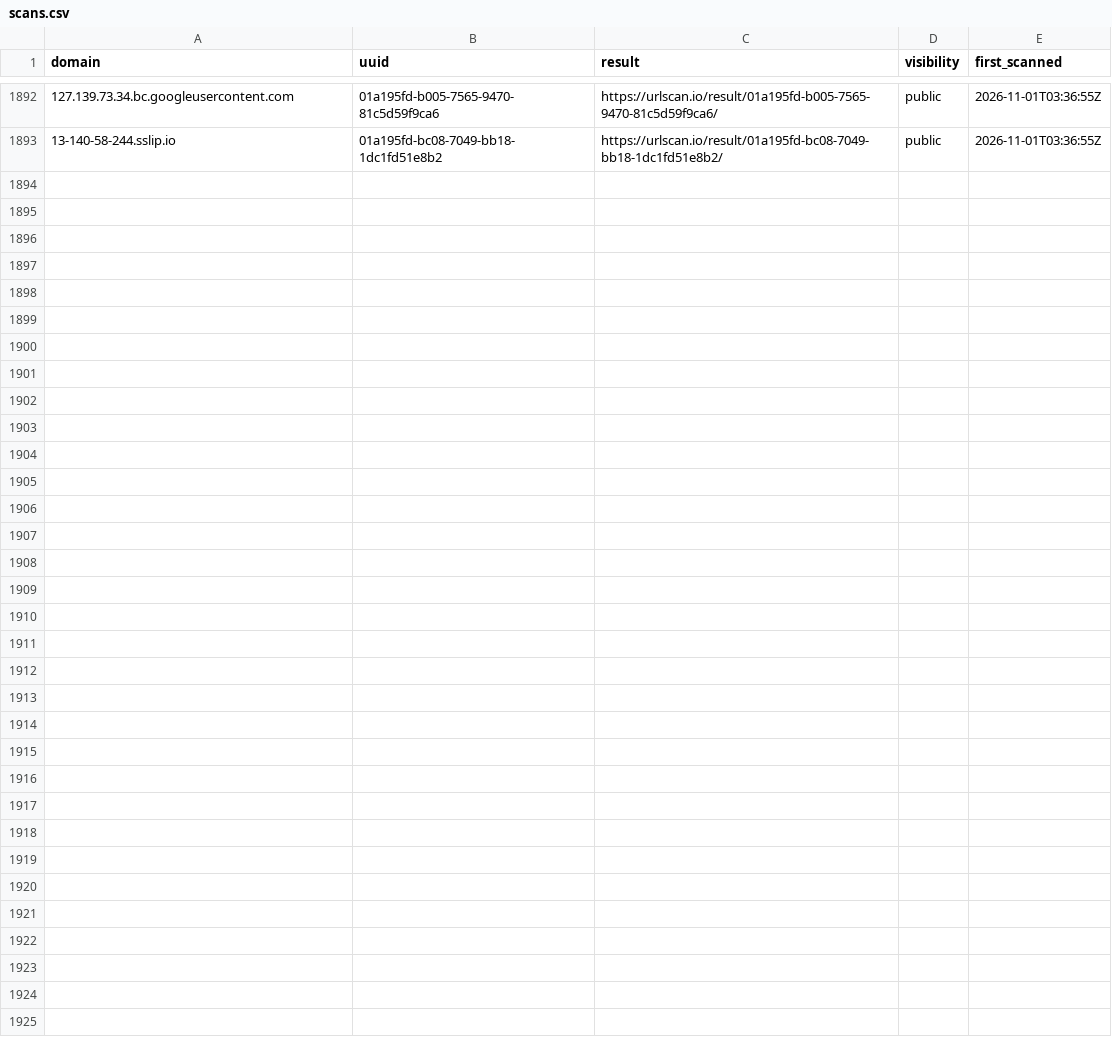
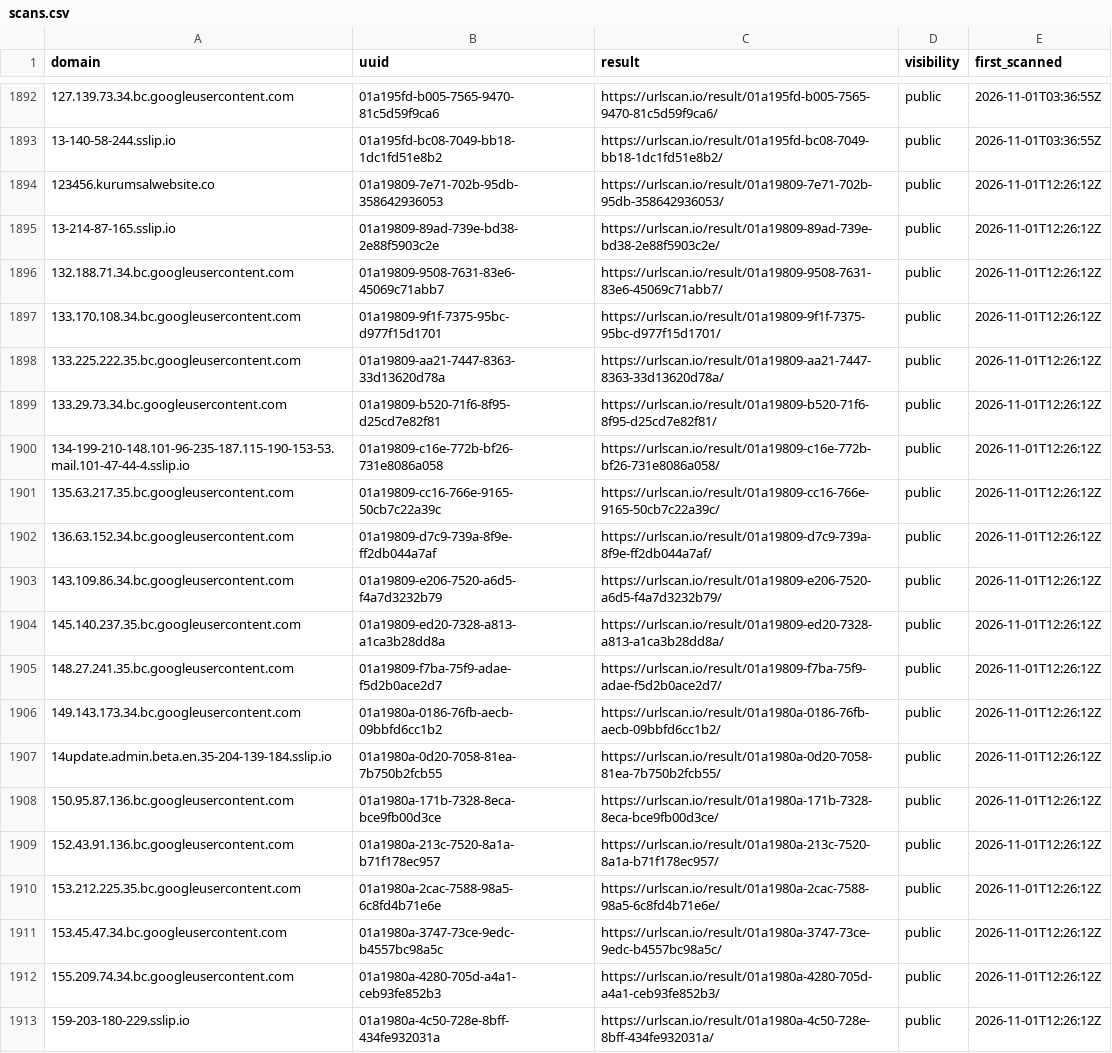
Before and after one commit to malek-alhu/marketplace-phaas-tracker, a CSV file: monitor/scans.csv, drawn as a sheet; only a part is shown, gaps mark what is left out; the diff names each change by its address in the sheet, - before the commit and + after, or states it on an @@ line.

```diff
--- a/monitor/scans.csv
+++ b/monitor/scans.csv
+row 1894: 123456.kurumsalwebsite.co | 01a19809-7e71-702b-95db-358642936053 | https://urlscan.io/result/01a19809-7e71-702b-95db-358642936053/ | public | 2026-11-01T12:26:12Z
+row 1895: 13-214-87-165.sslip.io | 01a19809-89ad-739e-bd38-2e88f5903c2e | https://urlscan.io/result/01a19809-89ad-739e-bd38-2e88f5903c2e/ | public | 2026-11-01T12:26:12Z
+row 1896: 132.188.71.34.bc.googleusercontent.com | 01a19809-9508-7631-83e6-45069c71abb7 | https://urlscan.io/result/01a19809-9508-7631-83e6-45069c71abb7/ | public | 2026-11-01T12:26:12Z
+row 1897: 133.170.108.34.bc.googleusercontent.com | 01a19809-9f1f-7375-95bc-d977f15d1701 | https://urlscan.io/result/01a19809-9f1f-7375-95bc-d977f15d1701/ | public | 2026-11-01T12:26:12Z
+row 1898: 133.225.222.35.bc.googleusercontent.com | 01a19809-aa21-7447-8363-33d13620d78a | https://urlscan.io/result/01a19809-aa21-7447-8363-33d13620d78a/ | public | 2026-11-01T12:26:12Z
+row 1899: 133.29.73.34.bc.googleusercontent.com | 01a19809-b520-71f6-8f95-d25cd7e82f81 | https://urlscan.io/result/01a19809-b520-71f6-8f95-d25cd7e82f81/ | public | 2026-11-01T12:26:12Z
+row 1900: 134-199-210-148.101-96-235-187.115-190-153-53.mail.101-47-44-4.sslip.io | 01a19809-c16e-772b-bf26-731e8086a058 | https://urlscan.io/result/01a19809-c16e-772b-bf26-731e8086a058/ | public | 2026-11-01T12:26:12Z
+row 1901: 135.63.217.35.bc.googleusercontent.com | 01a19809-cc16-766e-9165-50cb7c22a39c | https://urlscan.io/result/01a19809-cc16-766e-9165-50cb7c22a39c/ | public | 2026-11-01T12:26:12Z
+row 1902: 136.63.152.34.bc.googleusercontent.com | 01a19809-d7c9-739a-8f9e-ff2db044a7af | https://urlscan.io/result/01a19809-d7c9-739a-8f9e-ff2db044a7af/ | public | 2026-11-01T12:26:12Z
+row 1903: 143.109.86.34.bc.googleusercontent.com | 01a19809-e206-7520-a6d5-f4a7d3232b79 | https://urlscan.io/result/01a19809-e206-7520-a6d5-f4a7d3232b79/ | public | 2026-11-01T12:26:12Z
+row 1904: 145.140.237.35.bc.googleusercontent.com | 01a19809-ed20-7328-a813-a1ca3b28dd8a | https://urlscan.io/result/01a19809-ed20-7328-a813-a1ca3b28dd8a/ | public | 2026-11-01T12:26:12Z
+row 1905: 148.27.241.35.bc.googleusercontent.com | 01a19809-f7ba-75f9-adae-f5d2b0ace2d7 | https://urlscan.io/result/01a19809-f7ba-75f9-adae-f5d2b0ace2d7/ | public | 2026-11-01T12:26:12Z
+row 1906: 149.143.173.34.bc.googleusercontent.com | 01a1980a-0186-76fb-aecb-09bbfd6cc1b2 | https://urlscan.io/result/01a1980a-0186-76fb-aecb-09bbfd6cc1b2/ | public | 2026-11-01T12:26:12Z
+row 1907: 14update.admin.beta.en.35-204-139-184.sslip.io | 01a1980a-0d20-7058-81ea-7b750b2fcb55 | https://urlscan.io/result/01a1980a-0d20-7058-81ea-7b750b2fcb55/ | public | 2026-11-01T12:26:12Z
+row 1908: 150.95.87.136.bc.googleusercontent.com | 01a1980a-171b-7328-8eca-bce9fb00d3ce | https://urlscan.io/result/01a1980a-171b-7328-8eca-bce9fb00d3ce/ | public | 2026-11-01T12:26:12Z
+row 1909: 152.43.91.136.bc.googleusercontent.com | 01a1980a-213c-7520-8a1a-b71f178ec957 | https://urlscan.io/result/01a1980a-213c-7520-8a1a-b71f178ec957/ | public | 2026-11-01T12:26:12Z
+row 1910: 153.212.225.35.bc.googleusercontent.com | 01a1980a-2cac-7588-98a5-6c8fd4b71e6e | https://urlscan.io/result/01a1980a-2cac-7588-98a5-6c8fd4b71e6e/ | public | 2026-11-01T12:26:12Z
+row 1911: 153.45.47.34.bc.googleusercontent.com | 01a1980a-3747-73ce-9edc-b4557bc98a5c | https://urlscan.io/result/01a1980a-3747-73ce-9edc-b4557bc98a5c/ | public | 2026-11-01T12:26:12Z
+row 1912: 155.209.74.34.bc.googleusercontent.com | 01a1980a-4280-705d-a4a1-ceb93fe852b3 | https://urlscan.io/result/01a1980a-4280-705d-a4a1-ceb93fe852b3/ | public | 2026-11-01T12:26:12Z
+row 1913: 159-203-180-229.sslip.io | 01a1980a-4c50-728e-8bff-434fe932031a | https://urlscan.io/result/01a1980a-4c50-728e-8bff-434fe932031a/ | public | 2026-11-01T12:26:12Z
```
Also changed, not shown: 13 other files.
